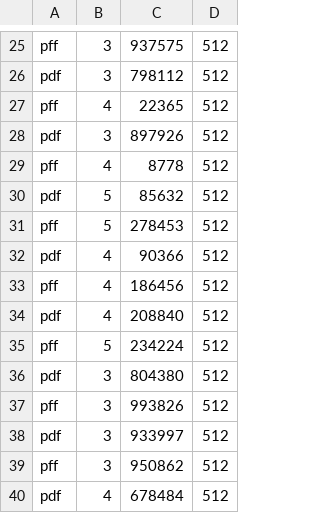
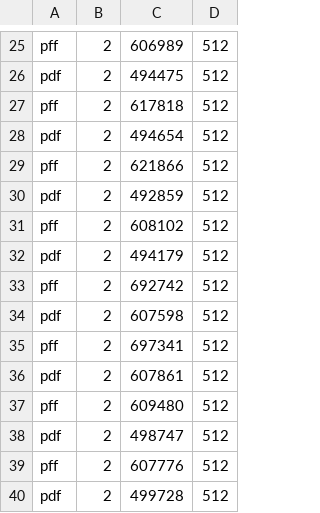
Before and after one commit to iwilkes1/pp_hw1_data, a CSV file: 4thread.csv, drawn as a sheet; only a part is shown, gaps mark what is left out; the diff covers the shown part only; the diff names each change by its address in the sheet, - before the commit and + after, or states it on an @@ line.

```diff
--- a/4thread.csv
+++ b/4thread.csv
-B25:B26: 3
+B25:B26: 2
-C25: 937575
+C25: 606989
-C26: 798112
+C26: 494475
-B27: 4
+B27: 2
-C27: 22365
+C27: 617818
-B28: 3
+B28: 2
-C28: 897926
+C28: 494654
-B29: 4
+B29: 2
-C29: 8778
+C29: 621866
-B30:B31: 5
+B30:B31: 2
-C30: 85632
+C30: 492859
-C31: 278453
+C31: 608102
-B32:B34: 4
+B32:B34: 2
-C32: 90366
+C32: 494179
-C33: 186456
+C33: 692742
-C34: 208840
+C34: 607598
-B35: 5
+B35: 2
-C35: 234224
+C35: 697341
-B36:B39: 3
+B36:B39: 2
-C36: 804380
+C36: 607861
-C37: 993826
+C37: 609480
-C38: 933997
+C38: 498747
-C39: 950862
+C39: 607776
-B40: 4
+B40: 2
-C40: 678484
+C40: 499728
```
Also changed, not shown: 46 edited cells elsewhere in this file, 2 other files.
